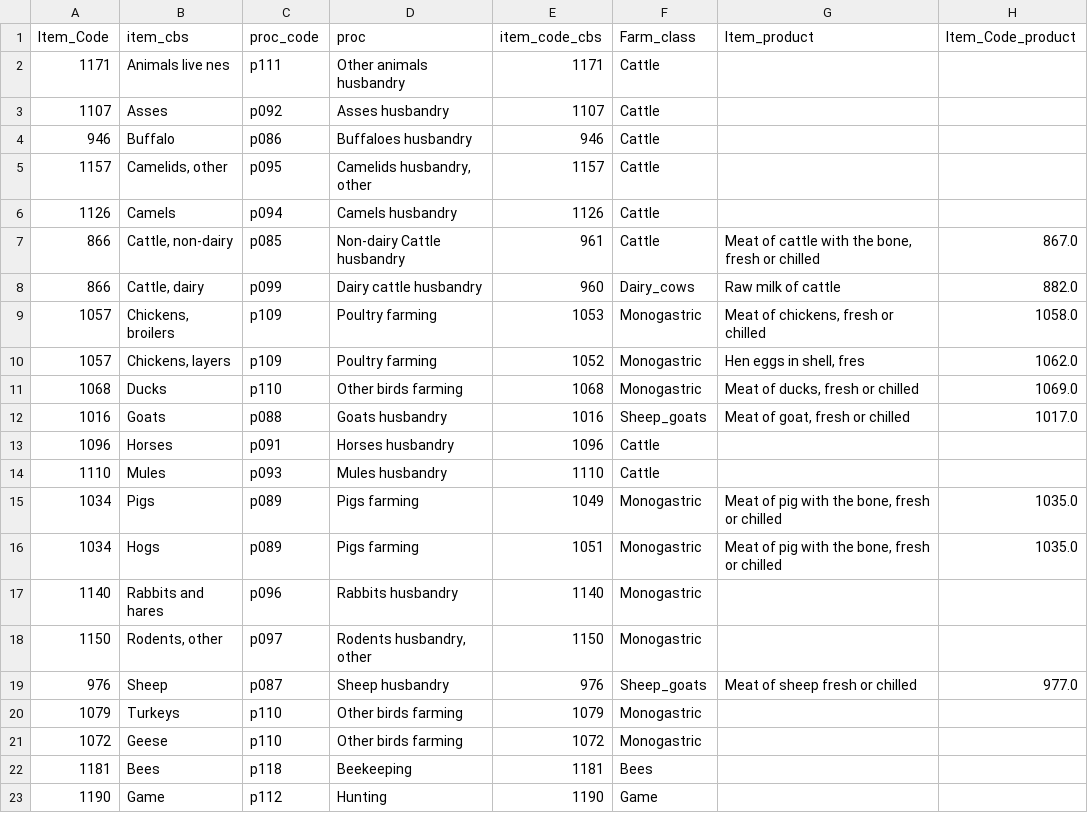
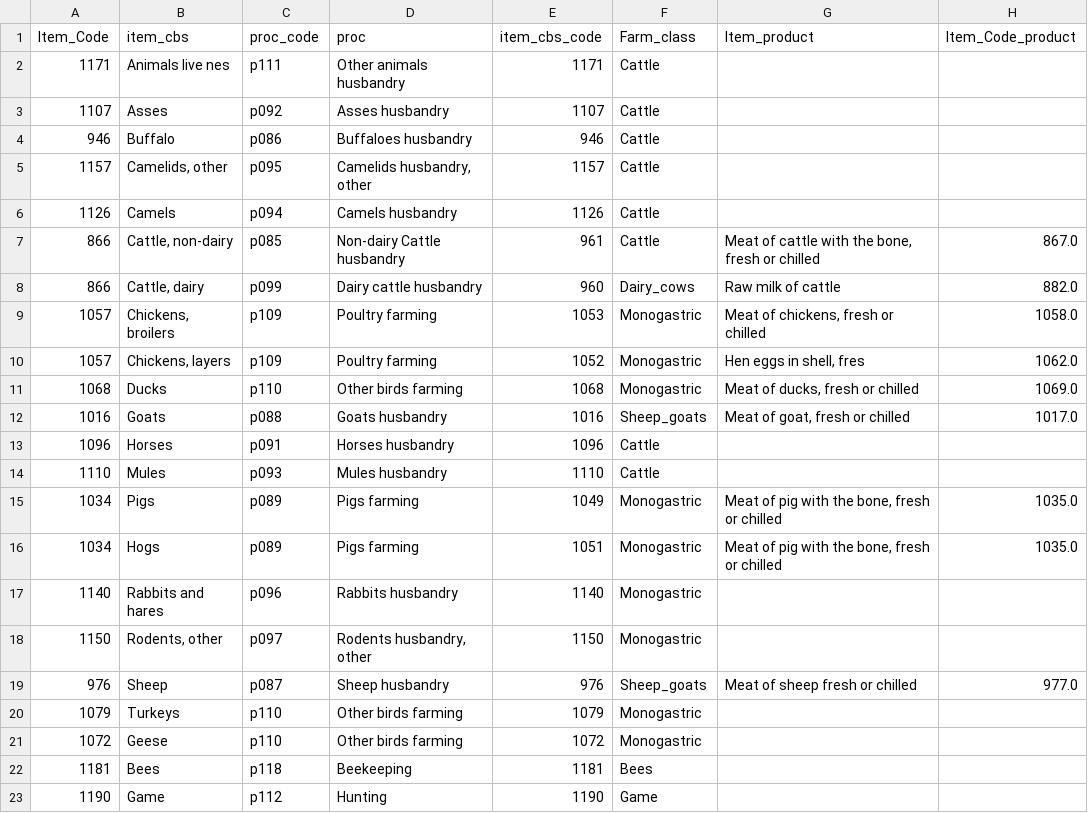
Before and after one commit to eduaguilera/whep, a CSV file: inst/extdata/harmonization/animals_codes.csv, drawn as a sheet; only a part is shown; the diff names each change by its address in the sheet, - before the commit and + after, or states it on an @@ line.

Commit message:
Refactor to fit old column formats

```diff
--- a/inst/extdata/harmonization/animals_codes.csv
+++ b/inst/extdata/harmonization/animals_codes.csv
-E1: item_code_cbs
+E1: item_cbs_code
```
Also changed, not shown: inst/extdata/harmonization/items_full.csv, inst/extdata/harmonization/items_prod_full_raw.csv, 33 other files.
